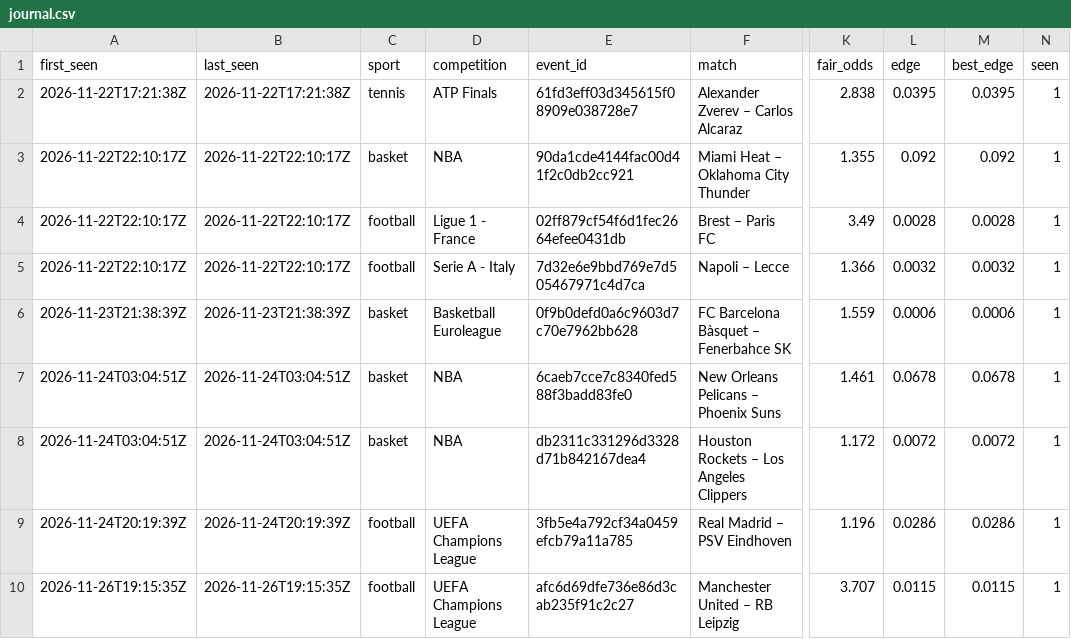
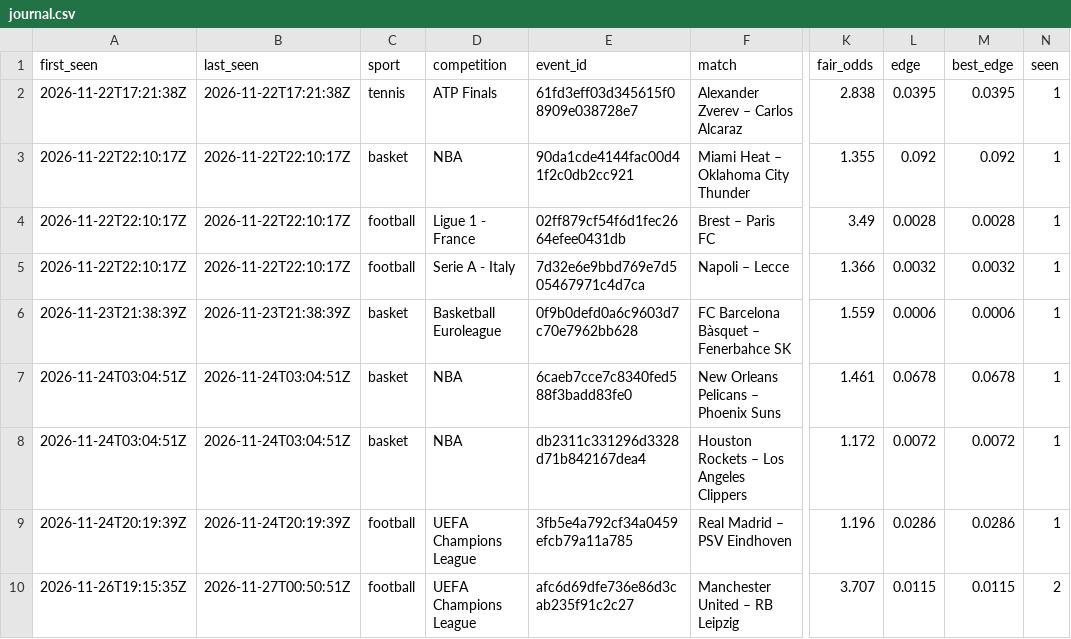
Before and after one commit to azmourad067-stack/BANGO, a CSV file: data/journal.csv, drawn as a sheet; only a part is shown, gaps mark what is left out; the diff names each change by its address in the sheet, - before the commit and + after, or states it on an @@ line.

```diff
--- a/data/journal.csv
+++ b/data/journal.csv
-B10 (last_seen): 2026-11-26T19:15:35Z
+B10 (last_seen): 2026-11-27T00:50:51Z
-N10 (seen): 1
+N10 (seen): 2
```
Also changed, not shown: 1 other file.
